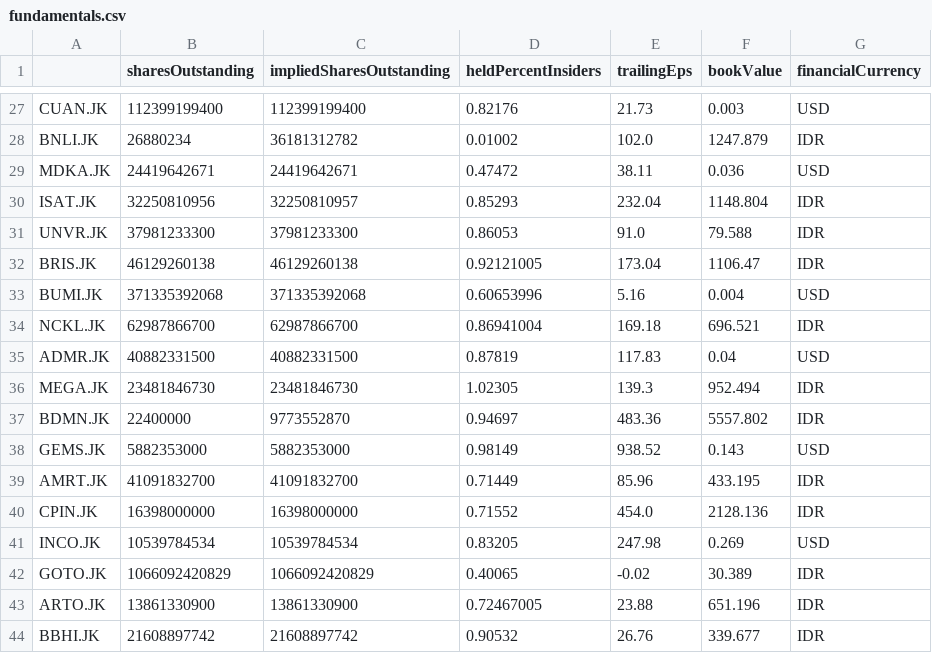
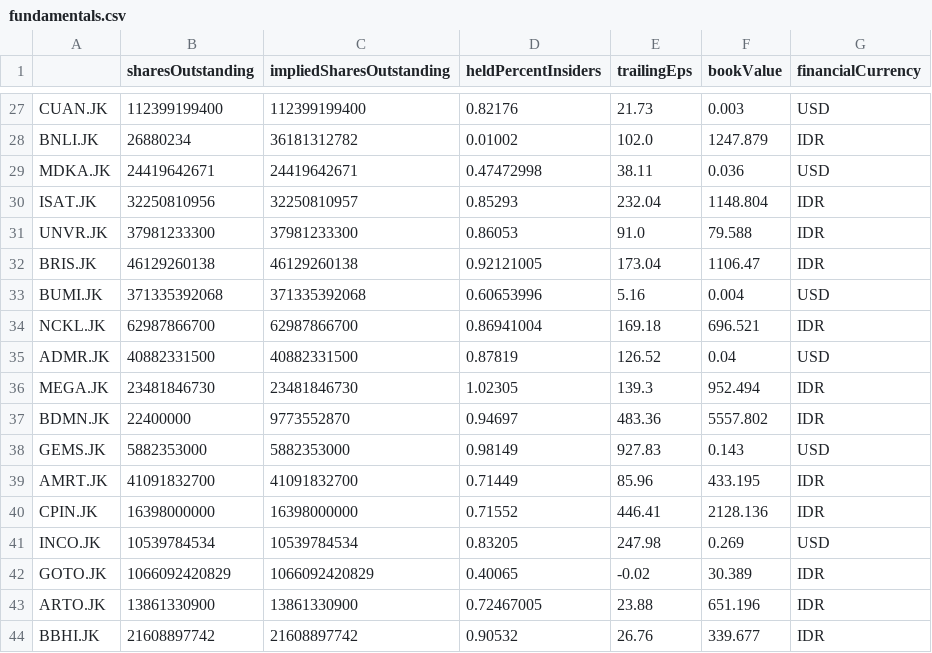
Before and after one commit to Wibra16/standalone-watch, a CSV file: data/fundamentals.csv, drawn as a sheet; only a part is shown, gaps mark what is left out; the diff covers the shown part only.

```diff
--- a/data/fundamentals.csv
+++ b/data/fundamentals.csv
@@ -28,3 +28,3 @@ CUAN.JK,112399199400,112399199400,0.82176,21.73,0.003,USD
 BNLI.JK,26880234,36181312782,0.01002,102.0,1247.879,IDR
-MDKA.JK,24419642671,24419642671,0.47472,38.11,0.036,USD
+MDKA.JK,24419642671,24419642671,0.47472998,38.11,0.036,USD
 ISAT.JK,32250810956,32250810957,0.85293,232.04,1148.804,IDR
@@ -34,8 +34,8 @@ BUMI.JK,371335392068,371335392068,0.60653996,5.16,0.004,USD
 NCKL.JK,62987866700,62987866700,0.86941004,169.18,696.521,IDR
-ADMR.JK,40882331500,40882331500,0.87819,117.83,0.04,USD
+ADMR.JK,40882331500,40882331500,0.87819,126.52,0.04,USD
 MEGA.JK,23481846730,23481846730,1.02305,139.3,952.494,IDR
 BDMN.JK,22400000,9773552870,0.94697,483.36,5557.802,IDR
-GEMS.JK,5882353000,5882353000,0.98149,938.52,0.143,USD
+GEMS.JK,5882353000,5882353000,0.98149,927.83,0.143,USD
 AMRT.JK,41091832700,41091832700,0.71449,85.96,433.195,IDR
-CPIN.JK,16398000000,16398000000,0.71552,454.0,2128.136,IDR
+CPIN.JK,16398000000,16398000000,0.71552,446.41,2128.136,IDR
 INCO.JK,10539784534,10539784534,0.83205,247.98,0.269,USD
```
Also changed, not shown: 19 edited cells elsewhere in this file, 7 other files.
